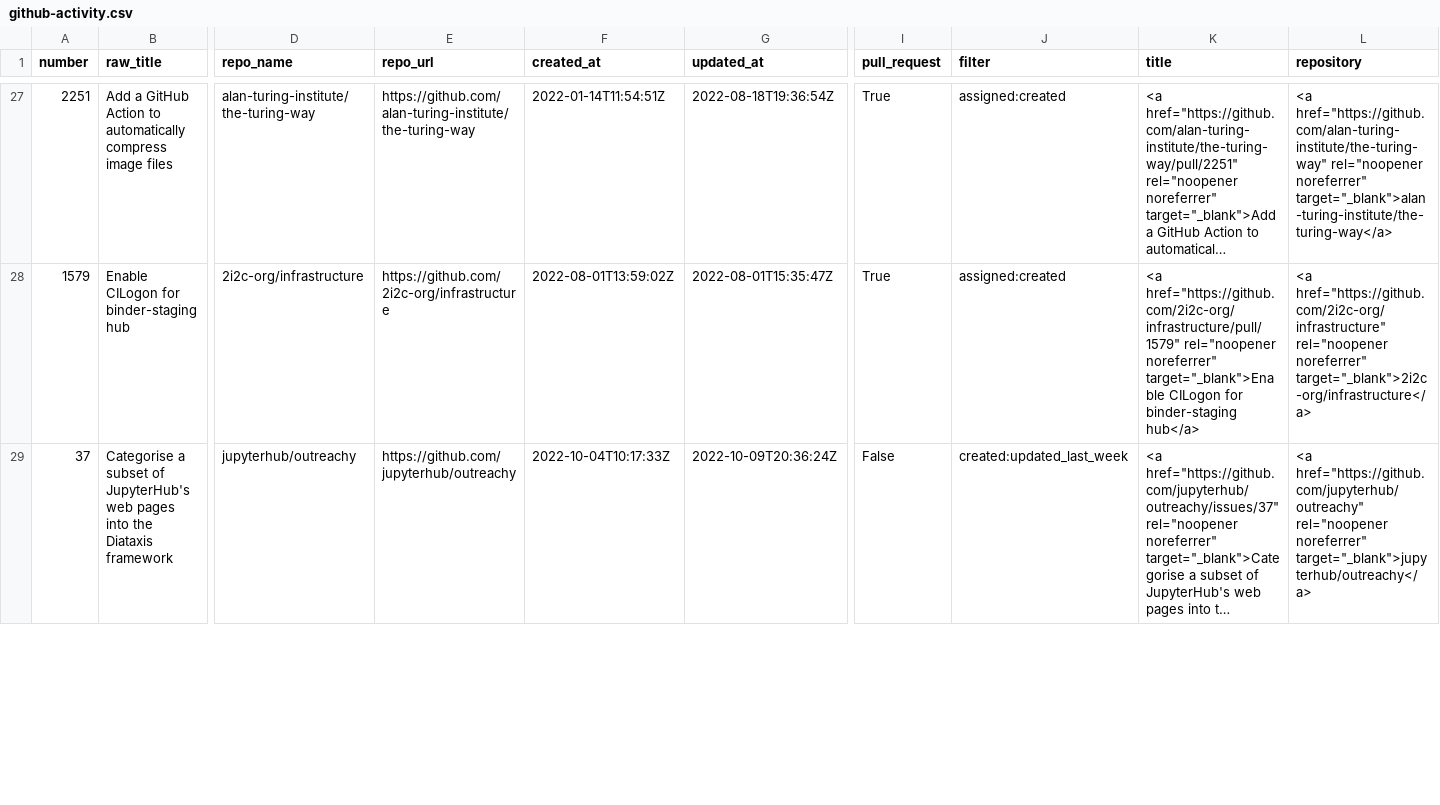
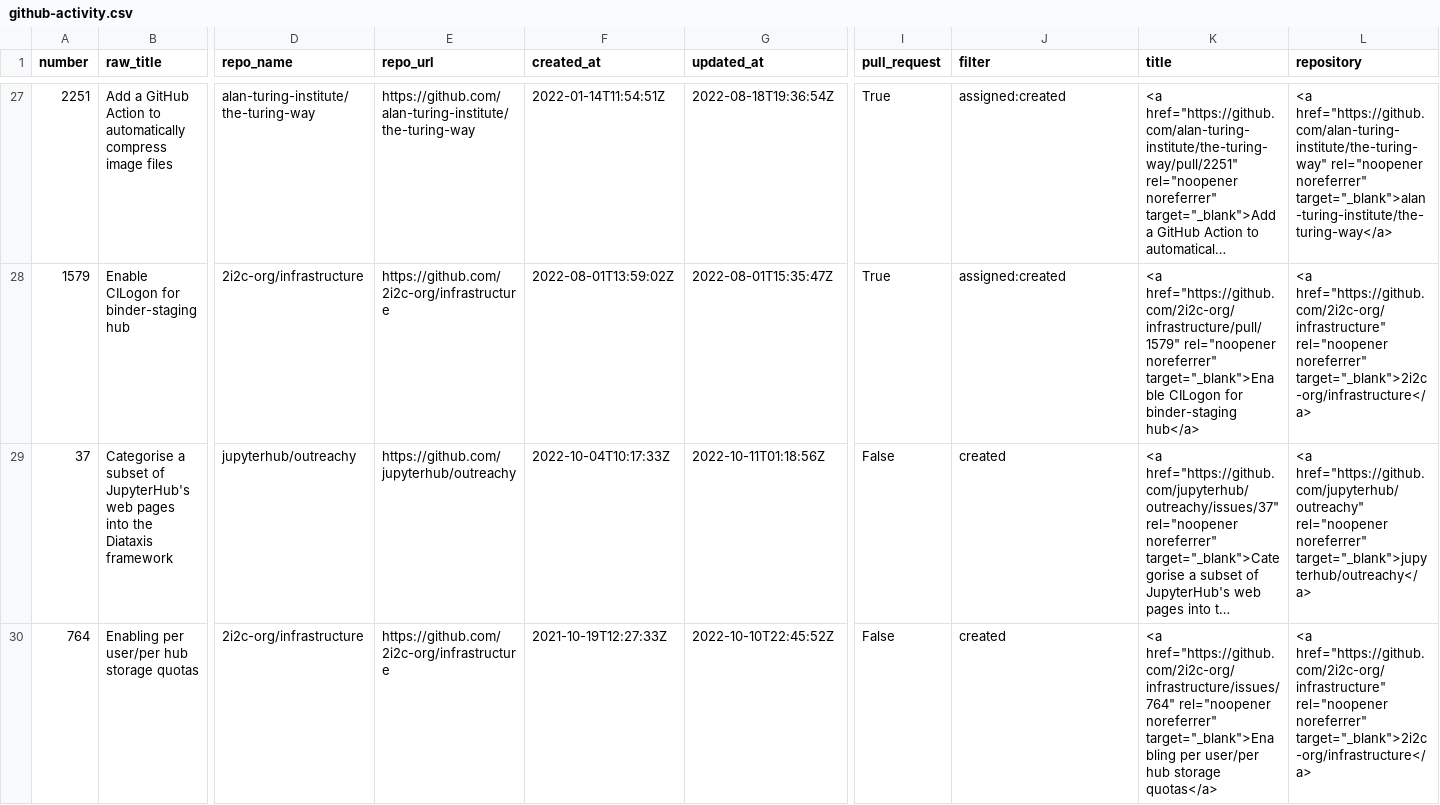
Before and after one commit to sgibson91/github-activity-dashboard, a CSV file: github-activity.csv, drawn as a sheet; only a part is shown, gaps mark what is left out; long unchanged cells end in …; rows hold the shown columns only; the diff covers the shown part only; the diff names each change by its address in the sheet, - before the commit and + after, or states it on an @@ line.

Commit message:
Update the GitHub Activity CSV file

```diff
--- a/github-activity.csv
+++ b/github-activity.csv
-G29 (updated_at): 2022-10-09T20:36:24Z
+G29 (updated_at): 2022-10-11T01:18:56Z
-J29 (filter): created:updated_last_week
+J29 (filter): created
+row 30: 764 | Enabling per user/per hub storage quotas | 2i2c-org/infrastructure | https://github.com/2i2c-org/infrastructure | 2021-10-19T12:27:33Z | 2022-10-10T22:45:52Z | False | created | <a href="https://github.com/2i2c-org/infrastructure/issues/764" rel="noopener noreferrer" target="_blank">Enabling per user/per hub storage quotas</a> | <a href="https://github.com/2i2c-org/infrastructure" rel="noopener noreferrer" target="_blank">2i2c-org/infrastructure</a>
```
Also changed, not shown: 2 added rows, 2 removed rows and 31 edited cells elsewhere in this file.
